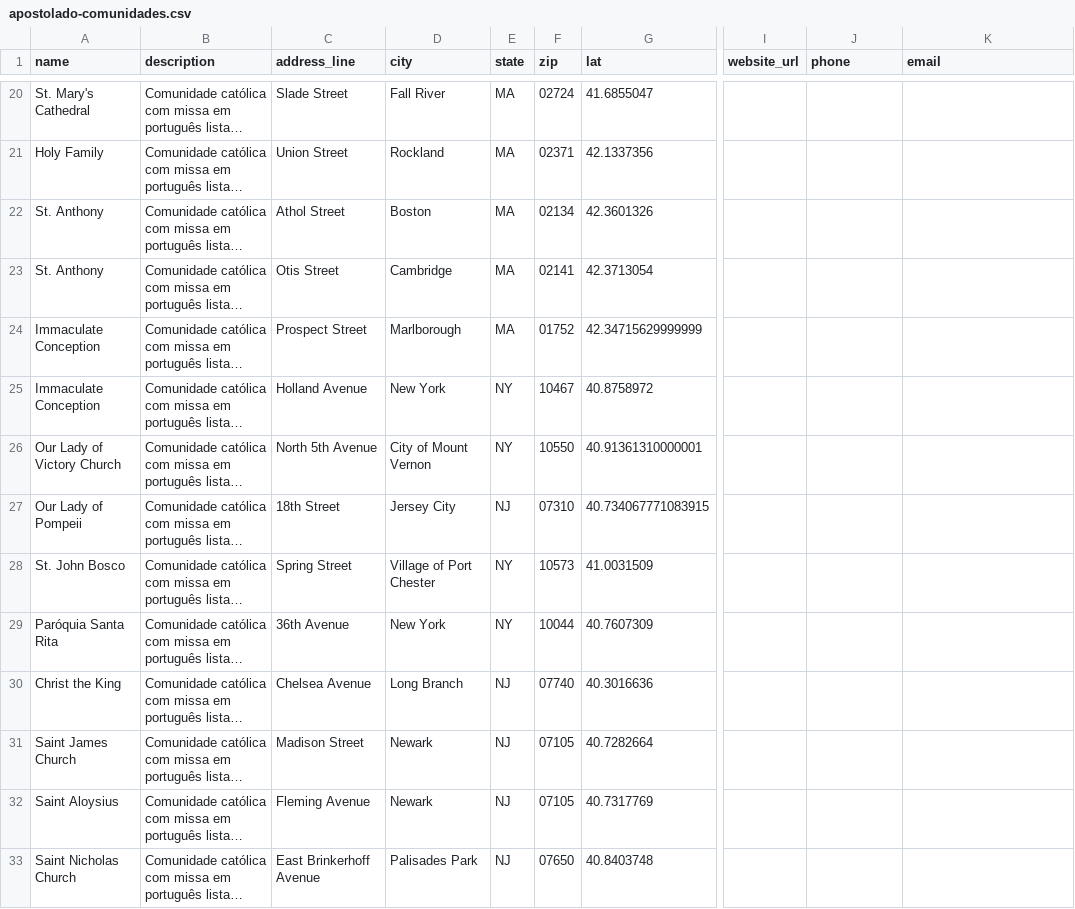
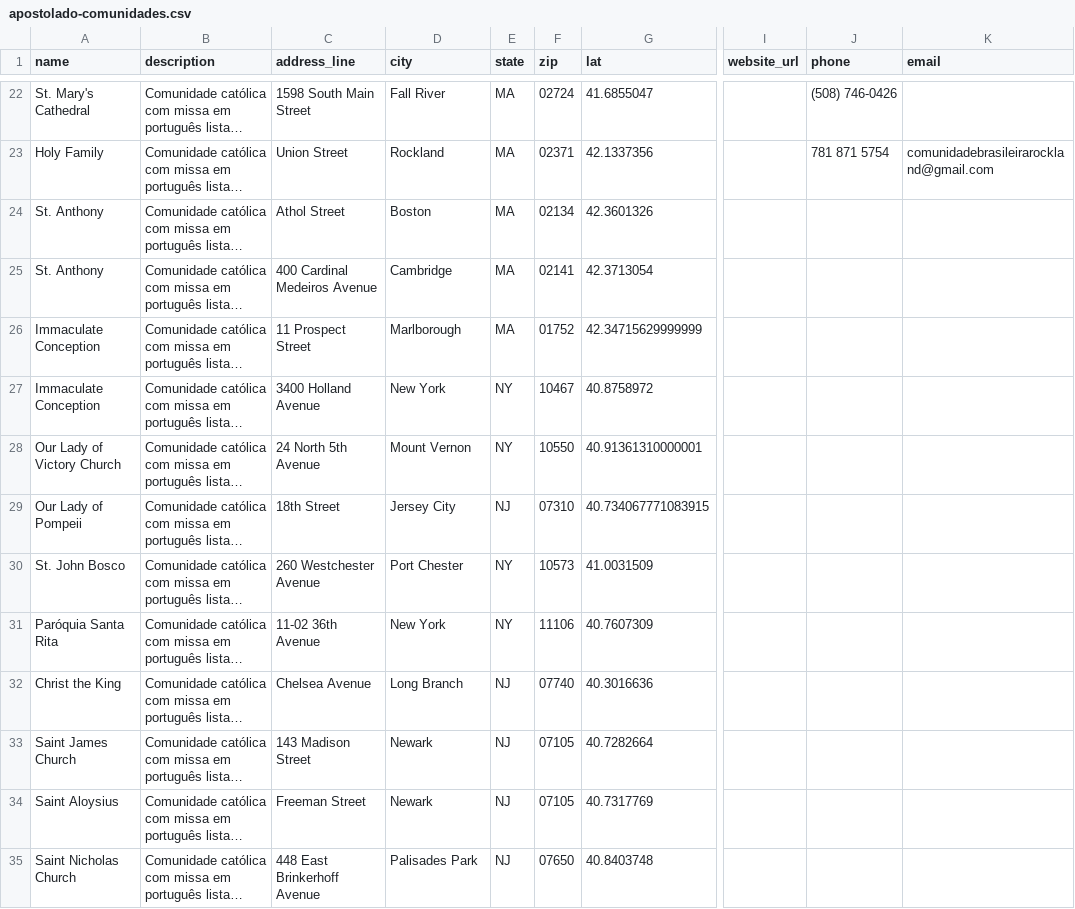
Before and after one commit to scaiocesar/brasileiroscatolicosusa, a CSV file: data/apostolado-comunidades.csv, drawn as a sheet; only a part is shown, gaps mark what is left out; long unchanged cells end in …; addresses are those after the commit; the diff covers the shown part only; the diff names each change by its address in the sheet, - before the commit and + after, or states it on an @@ line.

Commit message:
Update community data and enhance SEO features. Add new community entries in CSV and JSON formats, including updated addresses and contact information. Modify index.html to include alternate links for markdown and improve robots.txt for better indexing. Adjust TypeScript configuration to include shared directory. Enhance map components with new bounds and improve SEO document structure for markdown support.

```diff
--- a/data/apostolado-comunidades.csv
+++ b/data/apostolado-comunidades.csv
-C22 (address_line): Slade Street
+C22 (address_line): 1598 South Main Street
-J22 (phone): (empty)
+J22 (phone): (508) 746-0426
-J23 (phone): (empty)
+J23 (phone): 781 871 5754
-K23 (email): (empty)
+K23 (email): comunidadebrasileirarockland@gmail.com
-C25 (address_line): Otis Street
+C25 (address_line): 400 Cardinal Medeiros Avenue
-C26 (address_line): Prospect Street
+C26 (address_line): 11 Prospect Street
-C27 (address_line): Holland Avenue
+C27 (address_line): 3400 Holland Avenue
-C28 (address_line): North 5th Avenue
+C28 (address_line): 24 North 5th Avenue
-D28 (city): City of Mount Vernon
+D28 (city): Mount Vernon
-C30 (address_line): Spring Street
+C30 (address_line): 260 Westchester Avenue
-D30 (city): Village of Port Chester
+D30 (city): Port Chester
-C31 (address_line): 36th Avenue
+C31 (address_line): 11-02 36th Avenue
-F31 (zip): 10044
+F31 (zip): 11106
-C33 (address_line): Madison Street
+C33 (address_line): 143 Madison Street
-C34 (address_line): Fleming Avenue
+C34 (address_line): Freeman Street
-C35 (address_line): East Brinkerhoff Avenue
+C35 (address_line): 448 East Brinkerhoff Avenue
```
Also changed, not shown: 3 added rows, 2 removed rows and 47 edited cells elsewhere in this file, 18 other files.
